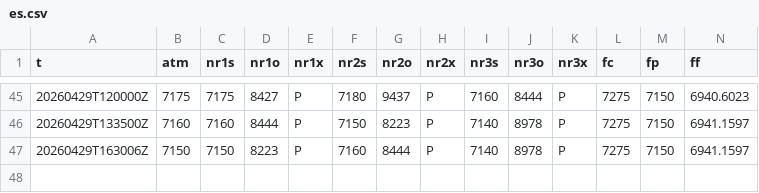
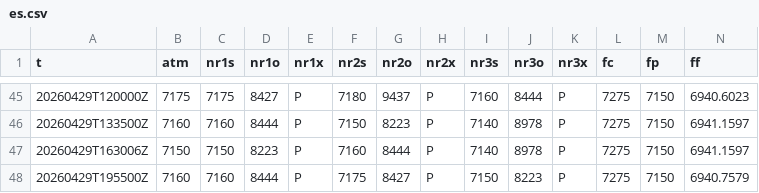
Before and after one commit to SPXOmega/quiet-heron-publisher, a CSV file: f/es.csv, drawn as a sheet; only a part is shown, gaps mark what is left out; rows hold the shown columns only; the diff names each change by its address in the sheet, - before the commit and + after, or states it on an @@ line.

```diff
--- a/f/es.csv
+++ b/f/es.csv
+row 48: 20260429T195500Z | 7160 | 7160 | 8444 | P | 7175 | 8427 | P | 7150 | 8223 | P | 7275 | 7150 | 6940.7579
```
Also changed, not shown: f/nq.csv.
